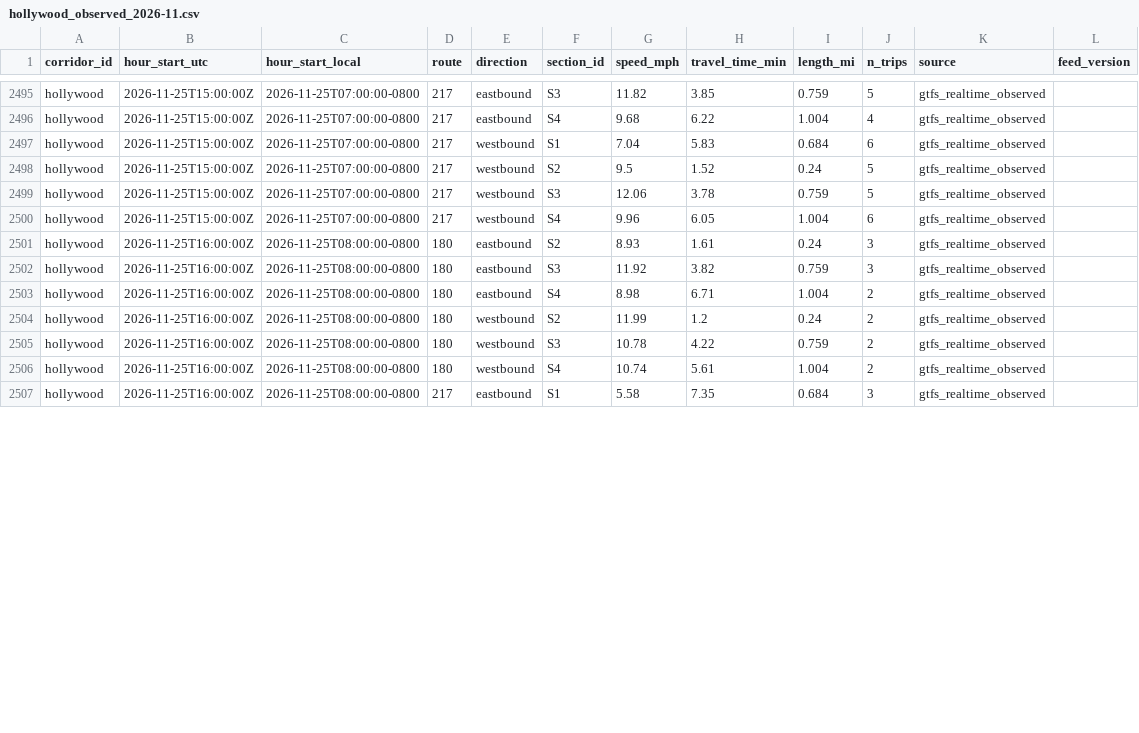
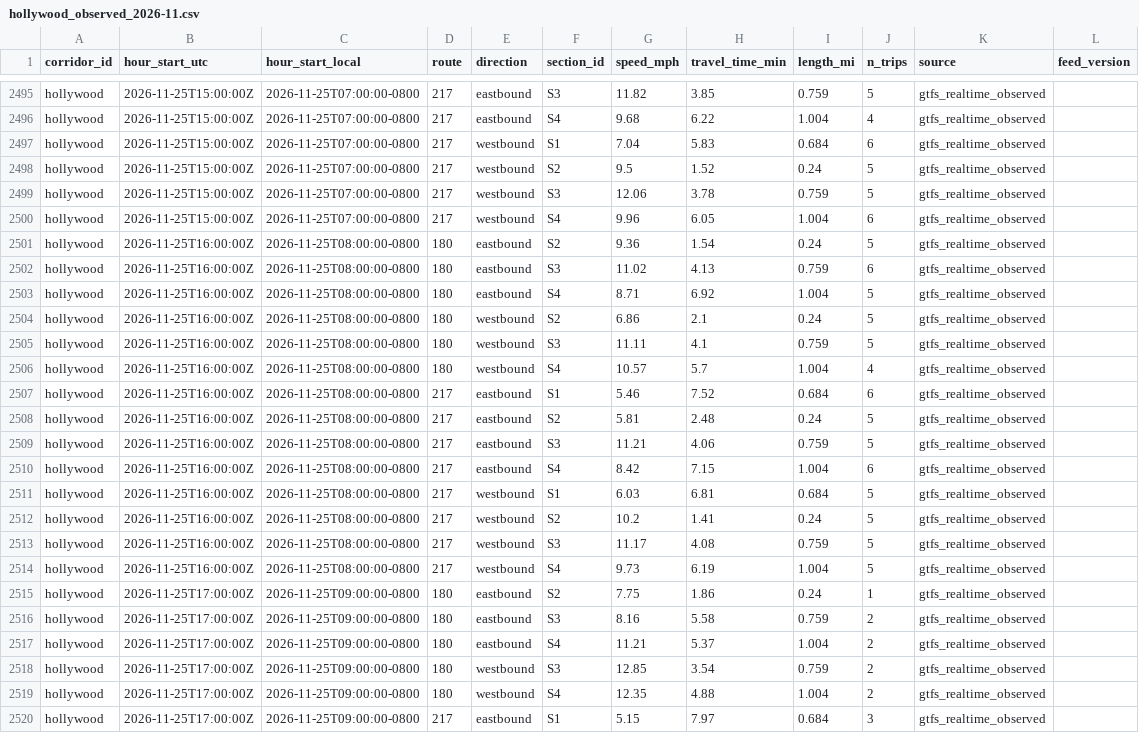
Before and after one commit to here/aviary, a CSV file: data/corridors/hollywood/observed/hollywood_observed_2026-11.csv, drawn as a sheet; only a part is shown, gaps mark what is left out; the diff covers the shown part only.

```diff
--- a/data/corridors/hollywood/observed/hollywood_observed_2026-11.csv
+++ b/data/corridors/hollywood/observed/hollywood_observed_2026-11.csv
@@ -2500,8 +2500,21 @@ hollywood,2026-11-25T15:00:00Z,2026-11-25T07:00:00-0800,217,westbound,S3,12.06,3
 hollywood,2026-11-25T15:00:00Z,2026-11-25T07:00:00-0800,217,westbound,S4,9.96,6.05,1.004,6,gtfs_realtime_observed,
-hollywood,2026-11-25T16:00:00Z,2026-11-25T08:00:00-0800,180,eastbound,S2,8.93,1.61,0.24,3,gtfs_realtime_observed,
-hollywood,2026-11-25T16:00:00Z,2026-11-25T08:00:00-0800,180,eastbound,S3,11.92,3.82,0.759,3,gtfs_realtime_observed,
-hollywood,2026-11-25T16:00:00Z,2026-11-25T08:00:00-0800,180,eastbound,S4,8.98,6.71,1.004,2,gtfs_realtime_observed,
-hollywood,2026-11-25T16:00:00Z,2026-11-25T08:00:00-0800,180,westbound,S2,11.99,1.2,0.24,2,gtfs_realtime_observed,
-hollywood,2026-11-25T16:00:00Z,2026-11-25T08:00:00-0800,180,westbound,S3,10.78,4.22,0.759,2,gtfs_realtime_observed,
-hollywood,2026-11-25T16:00:00Z,2026-11-25T08:00:00-0800,180,westbound,S4,10.74,5.61,1.004,2,gtfs_realtime_observed,
-hollywood,2026-11-25T16:00:00Z,2026-11-25T08:00:00-0800,217,eastbound,S1,5.58,7.35,0.684,3,gtfs_realtime_observed,
+hollywood,2026-11-25T16:00:00Z,2026-11-25T08:00:00-0800,180,eastbound,S2,9.36,1.54,0.24,5,gtfs_realtime_observed,
+hollywood,2026-11-25T16:00:00Z,2026-11-25T08:00:00-0800,180,eastbound,S3,11.02,4.13,0.759,6,gtfs_realtime_observed,
+hollywood,2026-11-25T16:00:00Z,2026-11-25T08:00:00-0800,180,eastbound,S4,8.71,6.92,1.004,5,gtfs_realtime_observed,
+hollywood,2026-11-25T16:00:00Z,2026-11-25T08:00:00-0800,180,westbound,S2,6.86,2.1,0.24,5,gtfs_realtime_observed,
+hollywood,2026-11-25T16:00:00Z,2026-11-25T08:00:00-0800,180,westbound,S3,11.11,4.1,0.759,5,gtfs_realtime_observed,
+hollywood,2026-11-25T16:00:00Z,2026-11-25T08:00:00-0800,180,westbound,S4,10.57,5.7,1.004,4,gtfs_realtime_observed,
+hollywood,2026-11-25T16:00:00Z,2026-11-25T08:00:00-0800,217,eastbound,S1,5.46,7.52,0.684,6,gtfs_realtime_observed,
+hollywood,2026-11-25T16:00:00Z,2026-11-25T08:00:00-0800,217,eastbound,S2,5.81,2.48,0.24,5,gtfs_realtime_observed,
+hollywood,2026-11-25T16:00:00Z,2026-11-25T08:00:00-0800,217,eastbound,S3,11.21,4.06,0.759,5,gtfs_realtime_observed,
+hollywood,2026-11-25T16:00:00Z,2026-11-25T08:00:00-0800,217,eastbound,S4,8.42,7.15,1.004,6,gtfs_realtime_observed,
+hollywood,2026-11-25T16:00:00Z,2026-11-25T08:00:00-0800,217,westbound,S1,6.03,6.81,0.684,5,gtfs_realtime_observed,
+hollywood,2026-11-25T16:00:00Z,2026-11-25T08:00:00-0800,217,westbound,S2,10.2,1.41,0.24,5,gtfs_realtime_observed,
+hollywood,2026-11-25T16:00:00Z,2026-11-25T08:00:00-0800,217,westbound,S3,11.17,4.08,0.759,5,gtfs_realtime_observed,
+hollywood,2026-11-25T16:00:00Z,2026-11-25T08:00:00-0800,217,westbound,S4,9.73,6.19,1.004,5,gtfs_realtime_observed,
+hollywood,2026-11-25T17:00:00Z,2026-11-25T09:00:00-0800,180,eastbound,S2,7.75,1.86,0.24,1,gtfs_realtime_observed,
+hollywood,2026-11-25T17:00:00Z,2026-11-25T09:00:00-0800,180,eastbound,S3,8.16,5.58,0.759,2,gtfs_realtime_observed,
+hollywood,2026-11-25T17:00:00Z,2026-11-25T09:00:00-0800,180,eastbound,S4,11.21,5.37,1.004,2,gtfs_realtime_observed,
+hollywood,2026-11-25T17:00:00Z,2026-11-25T09:00:00-0800,180,westbound,S3,12.85,3.54,0.759,2,gtfs_realtime_observed,
+hollywood,2026-11-25T17:00:00Z,2026-11-25T09:00:00-0800,180,westbound,S4,12.35,4.88,1.004,2,gtfs_realtime_observed,
+hollywood,2026-11-25T17:00:00Z,2026-11-25T09:00:00-0800,217,eastbound,S1,5.15,7.97,0.684,3,gtfs_realtime_observed,
```
Also changed, not shown: 30 edited cells elsewhere in this file, data/corridors/sunset/observed/sunset_focus_traversals_2026-11.csv, data/corridors/sunset/observed/sunset_observed_2026-11.csv, 13 other files.
